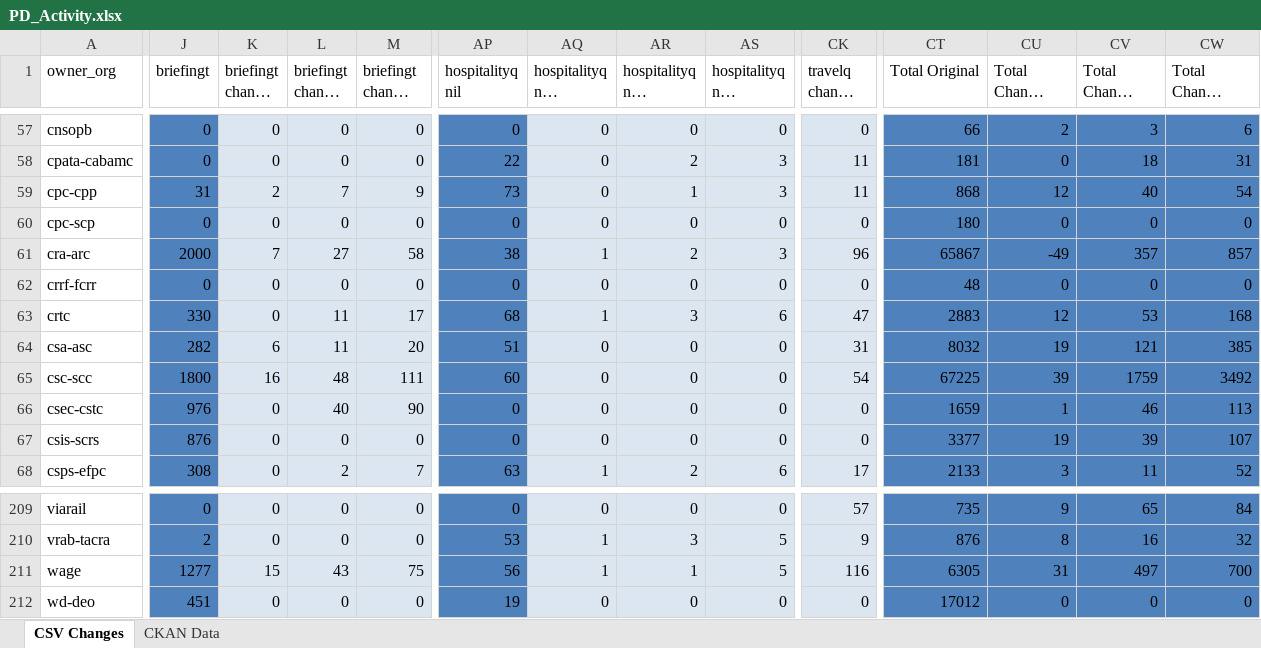
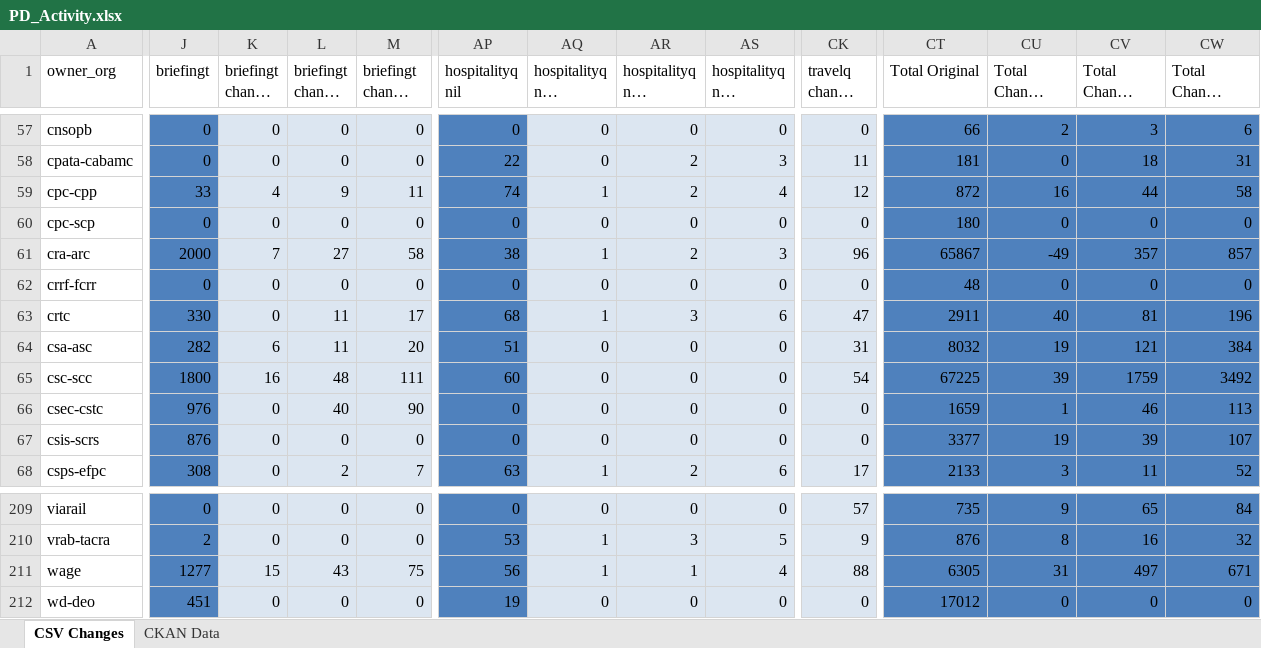
Before and after one commit to PatLittle/analytics-corporate-reporting, an Excel workbook: PD_CHANGES_RPT/PD_Activity.xlsx, sheet CSV Changes, drawn as a sheet; only a part is shown, gaps mark what is left out; long unchanged cells end in …; values as stored, in another font and other column widths than the file's, no borders; the diff covers the shown part only; the diff names each change by its address in the sheet, - before the commit and + after, or states it on an @@ line.

```diff
--- a/PD_CHANGES_RPT/PD_Activity.xlsx (sheet CSV Changes)
+++ b/PD_CHANGES_RPT/PD_Activity.xlsx (sheet CSV Changes)
-J59 (briefingt): 31
+J59 (briefingt): 33
-K59 (briefingt change 30-days): 2
+K59 (briefingt change 30-days): 4
-L59 (briefingt change 90-days): 7
+L59 (briefingt change 90-days): 9
-M59 (briefingt change 6-months): 9
+M59 (briefingt change 6-months): 11
-AP59 (hospitalityq nil): 73
+AP59 (hospitalityq nil): 74
-AQ59 (hospitalityq nil change 30-days): 0
+AQ59 (hospitalityq nil change 30-days): 1
-AR59 (hospitalityq nil change 90-days): 1
+AR59 (hospitalityq nil change 90-days): 2
-AS59 (hospitalityq nil change 6-months): 3
+AS59 (hospitalityq nil change 6-months): 4
-CK59 (travelq change 6-months): 11
+CK59 (travelq change 6-months): 12
-CT59 (Total Original): 868
+CT59 (Total Original): 872
-CU59 (Total Change 30-days): 12
+CU59 (Total Change 30-days): 16
-CV59 (Total Change 90-days): 40
+CV59 (Total Change 90-days): 44
-CW59 (Total Change 6-months): 54
+CW59 (Total Change 6-months): 58
-CT63 (Total Original): 2883
+CT63 (Total Original): 2911
-CU63 (Total Change 30-days): 12
+CU63 (Total Change 30-days): 40
-CV63 (Total Change 90-days): 53
+CV63 (Total Change 90-days): 81
-CW63 (Total Change 6-months): 168
+CW63 (Total Change 6-months): 196
-CW64 (Total Change 6-months): 385
+CW64 (Total Change 6-months): 384
-AS211 (hospitalityq nil change 6-months): 5
+AS211 (hospitalityq nil change 6-months): 4
-CK211 (travelq change 6-months): 116
+CK211 (travelq change 6-months): 88
-CW211 (Total Change 6-months): 700
+CW211 (Total Change 6-months): 671
```
Also changed, not shown: 249 edited cells elsewhere in this sheet, sheet CKAN Data, 2 other files.
